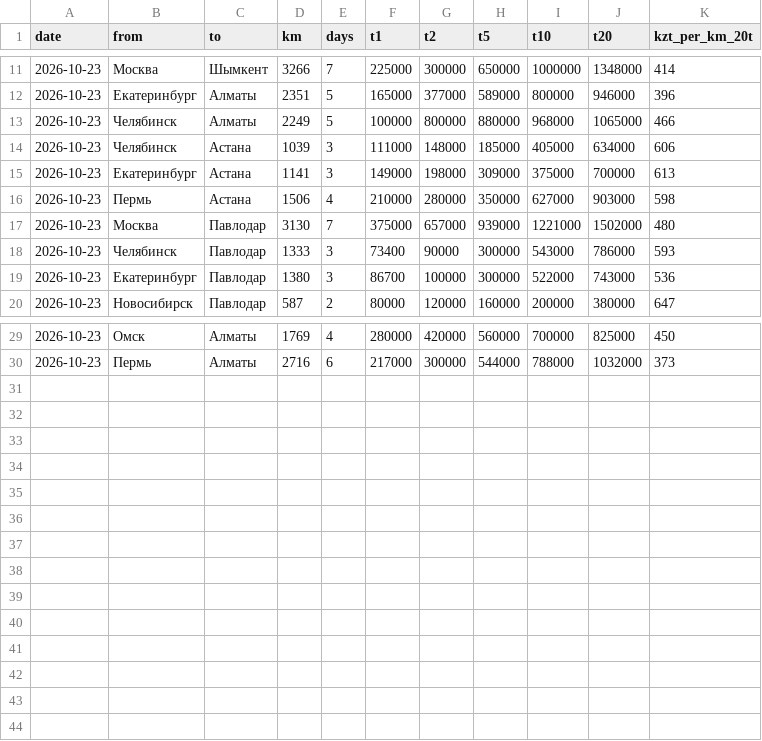
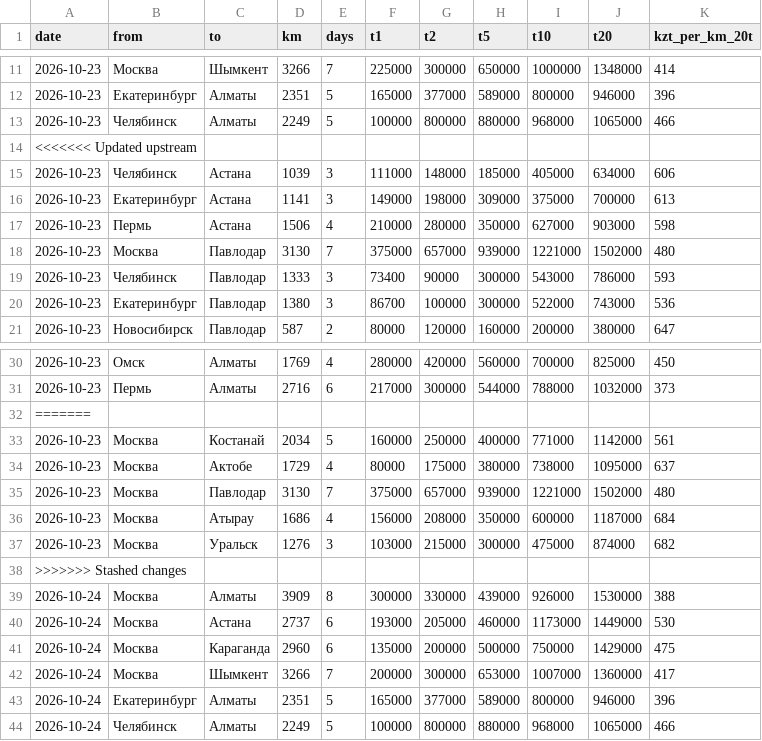
Before and after one commit to moretrashforlesscash/metal-catalog, a CSV file: logistics/fafa.csv, drawn as a sheet; only a part is shown, gaps mark what is left out; the diff names each change by its address in the sheet, - before the commit and + after, or states it on an @@ line.

```diff
--- a/logistics/fafa.csv
+++ b/logistics/fafa.csv
+row 14: <<<<<<< Updated upstream
+row 32: =======
+row 33: 2026-10-23 | Москва | Костанай | 2034 | 5 | 160000 | 250000 | 400000 | 771000 | 1142000 | 561
+row 34: 2026-10-23 | Москва | Актобе | 1729 | 4 | 80000 | 175000 | 380000 | 738000 | 1095000 | 637
+row 35: 2026-10-23 | Москва | Павлодар | 3130 | 7 | 375000 | 657000 | 939000 | 1221000 | 1502000 | 480
+row 36: 2026-10-23 | Москва | Атырау | 1686 | 4 | 156000 | 208000 | 350000 | 600000 | 1187000 | 684
+row 37: 2026-10-23 | Москва | Уральск | 1276 | 3 | 103000 | 215000 | 300000 | 475000 | 874000 | 682
+row 38: >>>>>>> Stashed changes
+row 39: 2026-10-24 | Москва | Алматы | 3909 | 8 | 300000 | 330000 | 439000 | 926000 | 1530000 | 388
+row 40: 2026-10-24 | Москва | Астана | 2737 | 6 | 193000 | 205000 | 460000 | 1173000 | 1449000 | 530
+row 41: 2026-10-24 | Москва | Караганда | 2960 | 6 | 135000 | 200000 | 500000 | 750000 | 1429000 | 475
+row 42: 2026-10-24 | Москва | Шымкент | 3266 | 7 | 200000 | 300000 | 653000 | 1007000 | 1360000 | 417
+row 43: 2026-10-24 | Екатеринбург | Алматы | 2351 | 5 | 165000 | 377000 | 589000 | 800000 | 946000 | 396
+row 44: 2026-10-24 | Челябинск | Алматы | 2249 | 5 | 100000 | 800000 | 880000 | 968000 | 1065000 | 466
```
Also changed, not shown: logistics/della_kz.csv.
